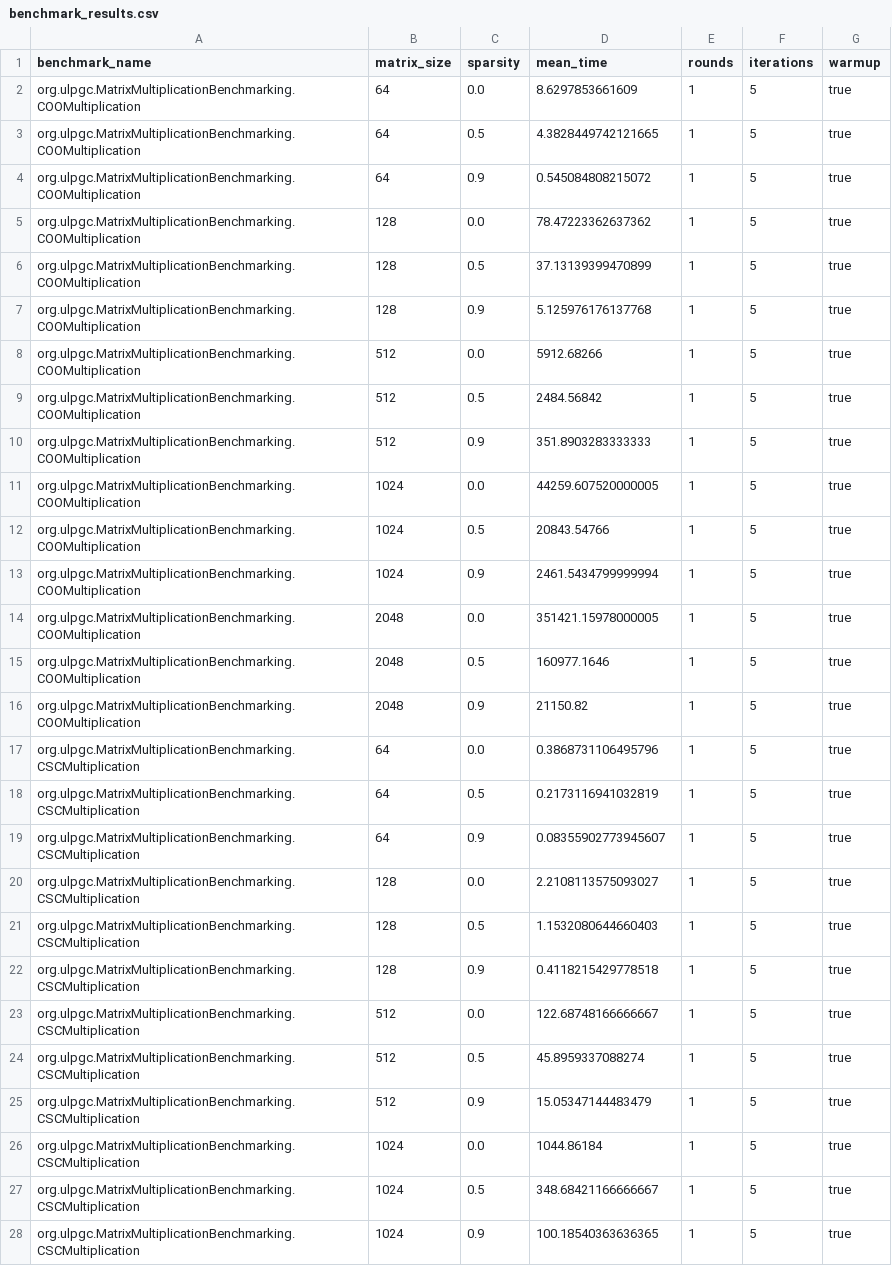
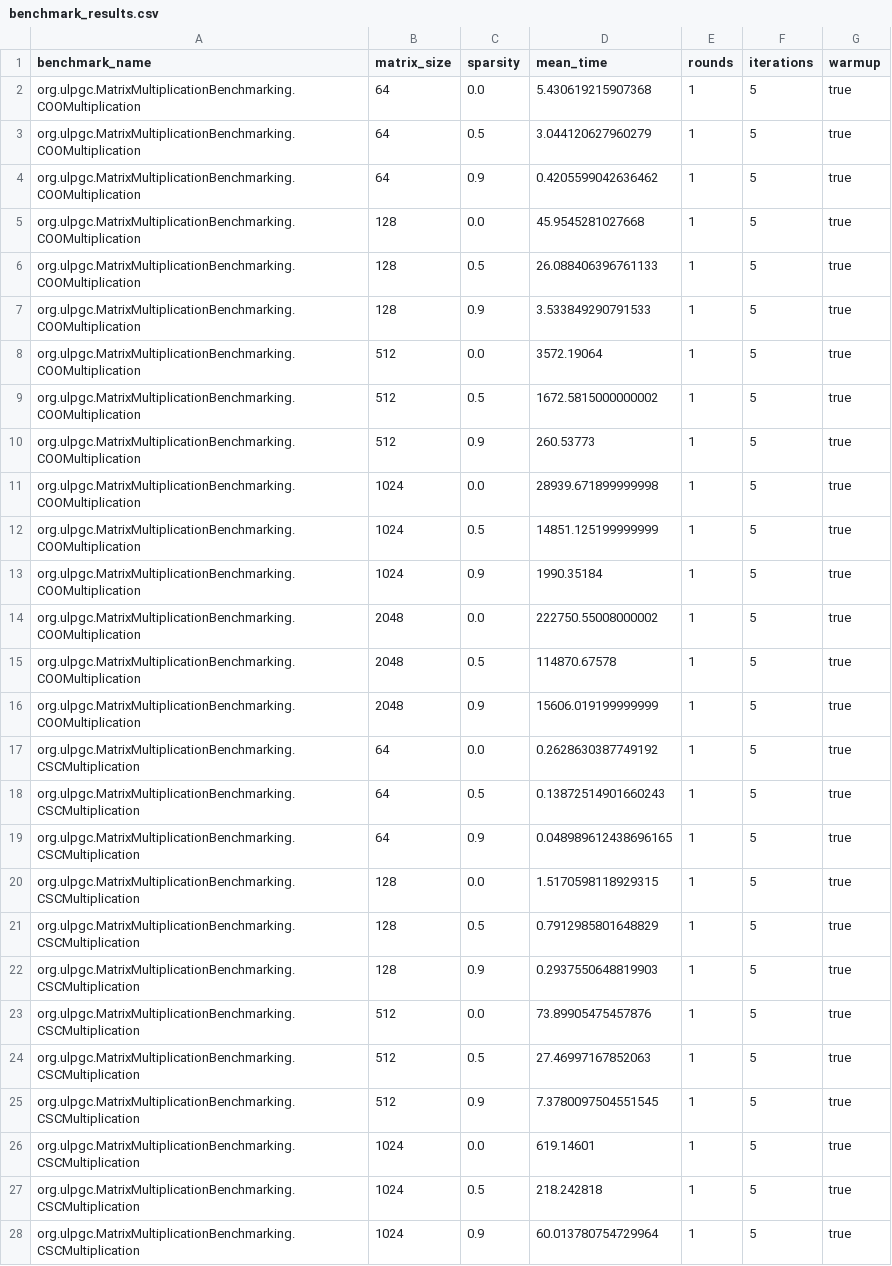
Before and after one commit to lunahernandez/BigDataIndividualAssignments, a CSV file: task2/data/benchmark_results.csv, drawn as a sheet; only a part is shown; the diff covers the shown part only.

Commit message:
benchmarks results for time execution

```diff
--- a/task2/data/benchmark_results.csv
+++ b/task2/data/benchmark_results.csv
@@ -1,28 +1,28 @@
 benchmark_name,matrix_size,sparsity,mean_time,rounds,iterations,warmup
-org.ulpgc.MatrixMultiplicationBenchmarking.COOMultiplication,64,0.0,8.6297853661609,1,5,true
-org.ulpgc.MatrixMultiplicationBenchmarking.COOMultiplication,64,0.5,4.3828449742121665,1,5,true
-org.ulpgc.MatrixMultiplicationBenchmarking.COOMultiplication,64,0.9,0.545084808215072,1,5,true
-org.ulpgc.MatrixMultiplicationBenchmarking.COOMultiplication,128,0.0,78.47223362637362,1,5,true
-org.ulpgc.MatrixMultiplicationBenchmarking.COOMultiplication,128,0.5,37.13139399470899,1,5,true
-org.ulpgc.MatrixMultiplicationBenchmarking.COOMultiplication,128,0.9,5.125976176137768,1,5,true
-org.ulpgc.MatrixMultiplicationBenchmarking.COOMultiplication,512,0.0,5912.68266,1,5,true
-org.ulpgc.MatrixMultiplicationBenchmarking.COOMultiplication,512,0.5,2484.56842,1,5,true
-org.ulpgc.MatrixMultiplicationBenchmarking.COOMultiplication,512,0.9,351.8903283333333,1,5,true
-org.ulpgc.MatrixMultiplicationBenchmarking.COOMultiplication,1024,0.0,44259.607520000005,1,5,true
-org.ulpgc.MatrixMultiplicationBenchmarking.COOMultiplication,1024,0.5,20843.54766,1,5,true
-org.ulpgc.MatrixMultiplicationBenchmarking.COOMultiplication,1024,0.9,2461.5434799999994,1,5,true
-org.ulpgc.MatrixMultiplicationBenchmarking.COOMultiplication,2048,0.0,351421.15978000005,1,5,true
-org.ulpgc.MatrixMultiplicationBenchmarking.COOMultiplication,2048,0.5,160977.1646,1,5,true
-org.ulpgc.MatrixMultiplicationBenchmarking.COOMultiplication,2048,0.9,21150.82,1,5,true
-org.ulpgc.MatrixMultiplicationBenchmarking.CSCMultiplication,64,0.0,0.3868731106495796,1,5,true
-org.ulpgc.MatrixMultiplicationBenchmarking.CSCMultiplication,64,0.5,0.2173116941032819,1,5,true
-org.ulpgc.MatrixMultiplicationBenchmarking.CSCMultiplication,64,0.9,0.08355902773945607,1,5,true
-org.ulpgc.MatrixMultiplicationBenchmarking.CSCMultiplication,128,0.0,2.2108113575093027,1,5,true
-org.ulpgc.MatrixMultiplicationBenchmarking.CSCMultiplication,128,0.5,1.1532080644660403,1,5,true
-org.ulpgc.MatrixMultiplicationBenchmarking.CSCMultiplication,128,0.9,0.4118215429778518,1,5,true
-org.ulpgc.MatrixMultiplicationBenchmarking.CSCMultiplication,512,0.0,122.68748166666667,1,5,true
-org.ulpgc.MatrixMultiplicationBenchmarking.CSCMultiplication,512,0.5,45.8959337088274,1,5,true
-org.ulpgc.MatrixMultiplicationBenchmarking.CSCMultiplication,512,0.9,15.05347144483479,1,5,true
-org.ulpgc.MatrixMultiplicationBenchmarking.CSCMultiplication,1024,0.0,1044.86184,1,5,true
-org.ulpgc.MatrixMultiplicationBenchmarking.CSCMultiplication,1024,0.5,348.68421166666667,1,5,true
-org.ulpgc.MatrixMultiplicationBenchmarking.CSCMultiplication,1024,0.9,100.18540363636365,1,5,true
+org.ulpgc.MatrixMultiplicationBenchmarking.COOMultiplication,64,0.0,5.430619215907368,1,5,true
+org.ulpgc.MatrixMultiplicationBenchmarking.COOMultiplication,64,0.5,3.044120627960279,1,5,true
+org.ulpgc.MatrixMultiplicationBenchmarking.COOMultiplication,64,0.9,0.4205599042636462,1,5,true
+org.ulpgc.MatrixMultiplicationBenchmarking.COOMultiplication,128,0.0,45.9545281027668,1,5,true
+org.ulpgc.MatrixMultiplicationBenchmarking.COOMultiplication,128,0.5,26.088406396761133,1,5,true
+org.ulpgc.MatrixMultiplicationBenchmarking.COOMultiplication,128,0.9,3.533849290791533,1,5,true
+org.ulpgc.MatrixMultiplicationBenchmarking.COOMultiplication,512,0.0,3572.19064,1,5,true
+org.ulpgc.MatrixMultiplicationBenchmarking.COOMultiplication,512,0.5,1672.5815000000002,1,5,true
+org.ulpgc.MatrixMultiplicationBenchmarking.COOMultiplication,512,0.9,260.53773,1,5,true
+org.ulpgc.MatrixMultiplicationBenchmarking.COOMultiplication,1024,0.0,28939.671899999998,1,5,true
+org.ulpgc.MatrixMultiplicationBenchmarking.COOMultiplication,1024,0.5,14851.125199999999,1,5,true
+org.ulpgc.MatrixMultiplicationBenchmarking.COOMultiplication,1024,0.9,1990.35184,1,5,true
+org.ulpgc.MatrixMultiplicationBenchmarking.COOMultiplication,2048,0.0,222750.55008000002,1,5,true
+org.ulpgc.MatrixMultiplicationBenchmarking.COOMultiplication,2048,0.5,114870.67578,1,5,true
+org.ulpgc.MatrixMultiplicationBenchmarking.COOMultiplication,2048,0.9,15606.019199999999,1,5,true
+org.ulpgc.MatrixMultiplicationBenchmarking.CSCMultiplication,64,0.0,0.2628630387749192,1,5,true
+org.ulpgc.MatrixMultiplicationBenchmarking.CSCMultiplication,64,0.5,0.13872514901660243,1,5,true
+org.ulpgc.MatrixMultiplicationBenchmarking.CSCMultiplication,64,0.9,0.048989612438696165,1,5,true
+org.ulpgc.MatrixMultiplicationBenchmarking.CSCMultiplication,128,0.0,1.5170598118929315,1,5,true
+org.ulpgc.MatrixMultiplicationBenchmarking.CSCMultiplication,128,0.5,0.7912985801648829,1,5,true
+org.ulpgc.MatrixMultiplicationBenchmarking.CSCMultiplication,128,0.9,0.2937550648819903,1,5,true
+org.ulpgc.MatrixMultiplicationBenchmarking.CSCMultiplication,512,0.0,73.89905475457876,1,5,true
+org.ulpgc.MatrixMultiplicationBenchmarking.CSCMultiplication,512,0.5,27.46997167852063,1,5,true
+org.ulpgc.MatrixMultiplicationBenchmarking.CSCMultiplication,512,0.9,7.3780097504551545,1,5,true
+org.ulpgc.MatrixMultiplicationBenchmarking.CSCMultiplication,1024,0.0,619.14601,1,5,true
+org.ulpgc.MatrixMultiplicationBenchmarking.CSCMultiplication,1024,0.5,218.242818,1,5,true
+org.ulpgc.MatrixMultiplicationBenchmarking.CSCMultiplication,1024,0.9,60.013780754729964,1,5,true
```
Also changed, not shown: 78 edited cells elsewhere in this file, 1 other file.
